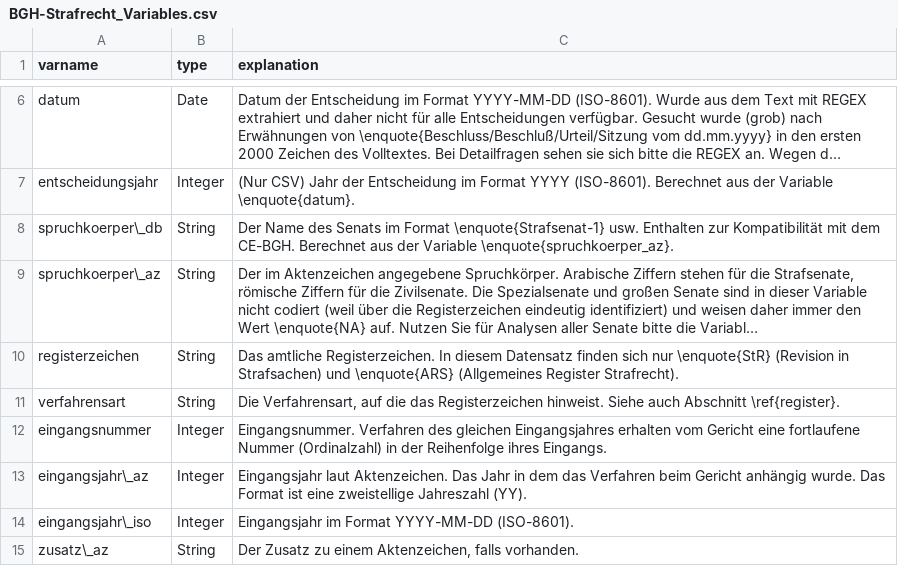
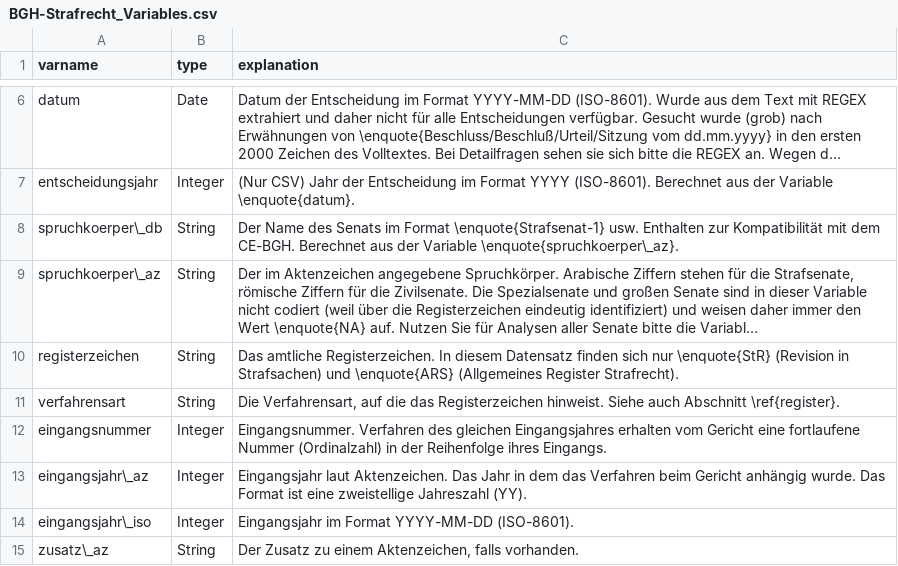
Before and after one commit to SeanFobbe/bgh-strafrecht, a CSV file: data/BGH-Strafrecht_Variables.csv, drawn as a sheet; only a part is shown, gaps mark what is left out; long unchanged cells end in …; the diff names each change by its address in the sheet, - before the commit and + after, or states it on an @@ line.

Commit message:
escape underscore

```diff
--- a/data/BGH-Strafrecht_Variables.csv
+++ b/data/BGH-Strafrecht_Variables.csv
-C8 (explanation): …der Variable \enquote{spruchkoerper_az}.
+C8 (explanation): …der Variable \enquote{spruchkoerper\_az}.
```
